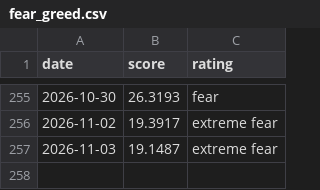
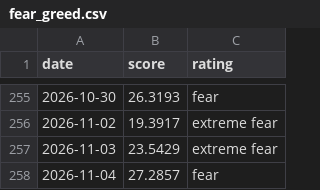
Before and after one commit to iamsam120/market-data, a CSV file: data/fear_greed.csv, drawn as a sheet; only a part is shown, gaps mark what is left out.

```diff
--- a/data/fear_greed.csv
+++ b/data/fear_greed.csv
@@ -256,2 +256,3 @@ date,score,rating
 2026-11-02,19.3917,extreme fear
-2026-11-03,19.1487,extreme fear
+2026-11-03,23.5429,extreme fear
+2026-11-04,27.2857,fear
```
Also changed, not shown: 1 other file.
